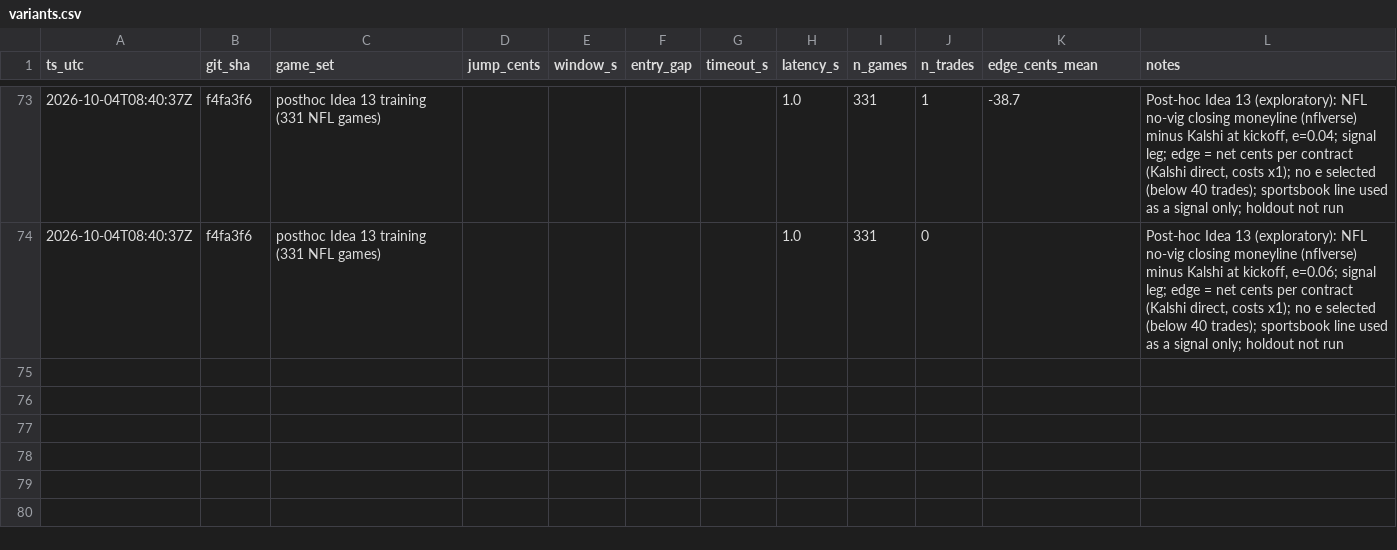
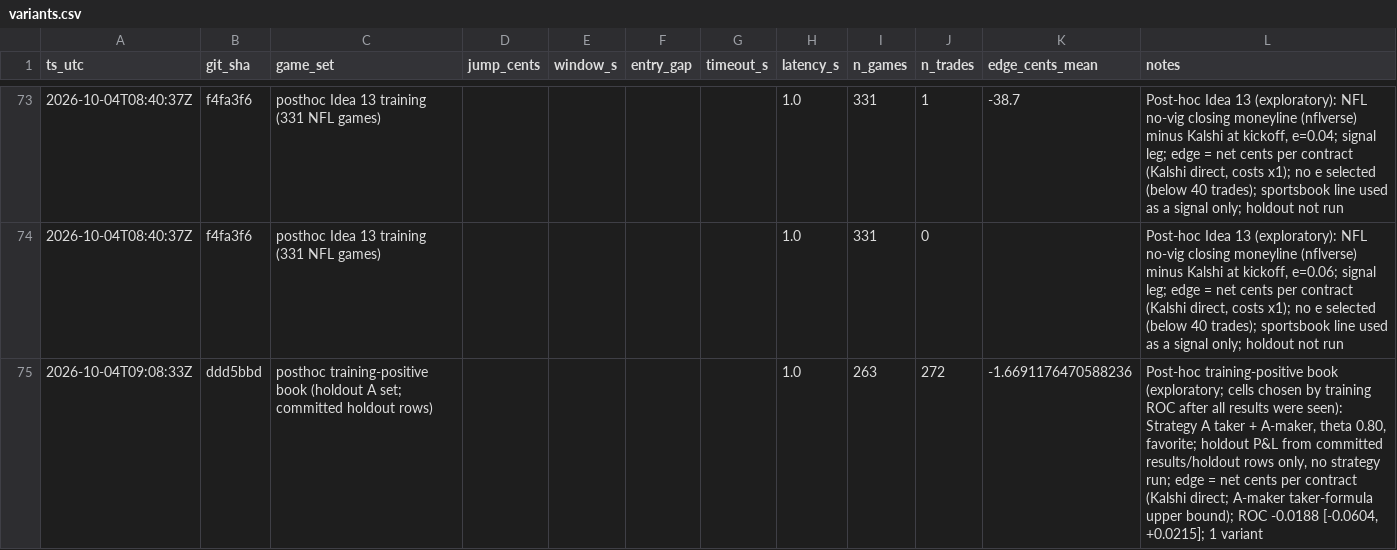
Before and after one commit to katsdivi/GQ-Hacks, a CSV file: experiments/variants.csv, drawn as a sheet; only a part is shown, gaps mark what is left out.

```diff
--- a/experiments/variants.csv
+++ b/experiments/variants.csv
@@ -74 +74,2 @@ ts_utc,git_sha,game_set,jump_cents,window_s,entry_gap,timeout_s,latency_s,n_game
 2026-10-04T08:40:37Z,f4fa3f6,posthoc Idea 13 training (331 NFL games),,,,,1.0,331,0,,"Post-hoc Idea 13 (exploratory): NFL no-vig closing moneyline (nflverse) minus Kalshi at kickoff, e=0.06; signal leg; edge = net cents per contract (Kalshi direct, costs x1); no e selected (below 40 trades); sportsbook line used as a signal only; holdout not run"
+2026-10-04T09:08:33Z,ddd5bbd,posthoc training-positive book (holdout A set; committed holdout rows),,,,,1.0,263,272,-1.6691176470588236,"Post-hoc training-positive book (exploratory; cells chosen by training ROC after all results were seen): Strategy A taker + A-maker, theta 0.80, favorite; holdout P&L from committed results/holdout rows only, no strategy run; edge = net cents per contract (Kalshi direct; A-maker taker-formula upper bound); ROC -0.0188 [-0.0604, +0.0215]; 1 variant"
```
Also changed, not shown: 9 other files.
